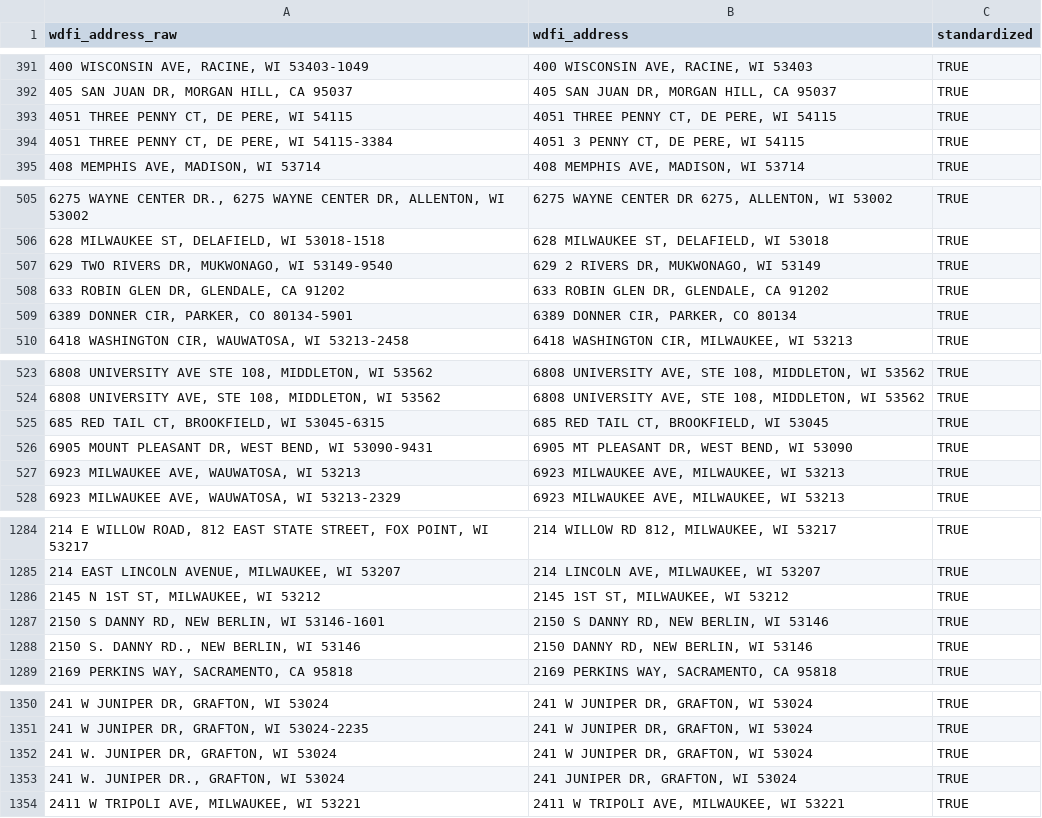
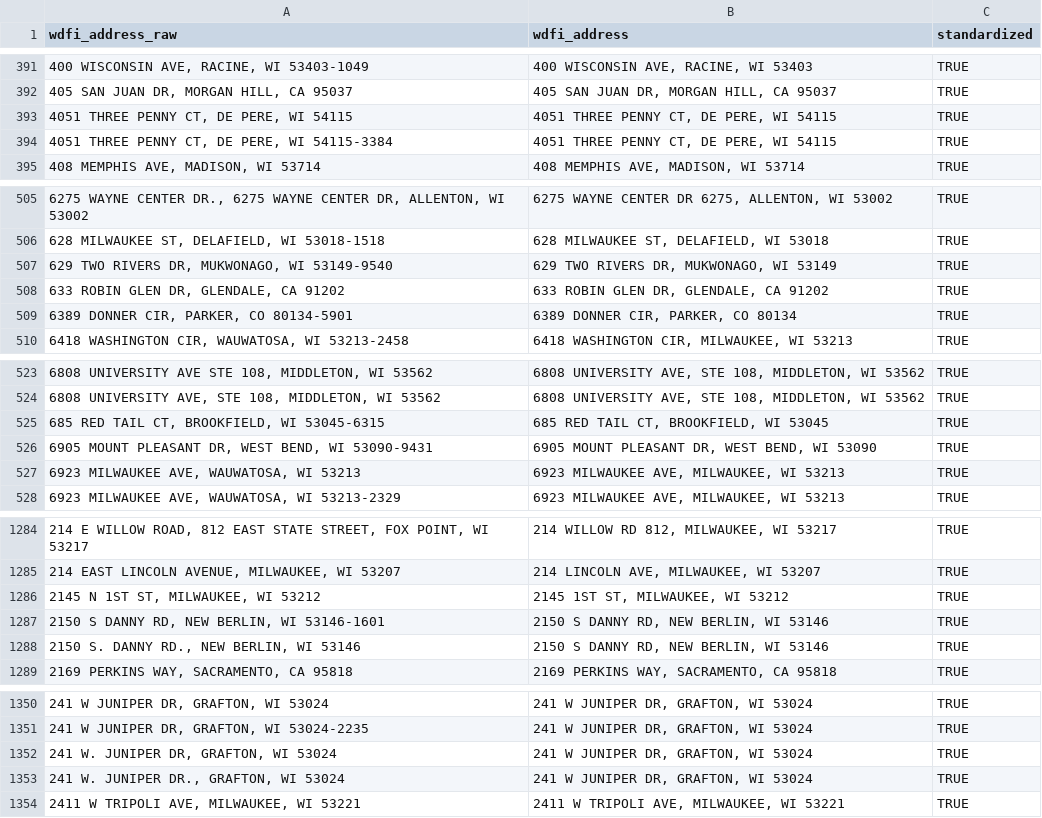
Before and after one commit to jdjohn215/mke-owner-networks, a CSV file: data/wdfi/standardized-addresses.csv, drawn as a sheet; only a part is shown, gaps mark what is left out; the diff covers the shown part only.

Commit message:
small address fixes

```diff
--- a/data/wdfi/standardized-addresses.csv
+++ b/data/wdfi/standardized-addresses.csv
@@ -393,3 +393,3 @@ wdfi_address_raw,wdfi_address,standardized
 "4051 THREE PENNY CT, DE PERE, WI 54115","4051 THREE PENNY CT, DE PERE, WI 54115",TRUE
-"4051 THREE PENNY CT, DE PERE, WI 54115-3384","4051 3 PENNY CT, DE PERE, WI 54115",TRUE
+"4051 THREE PENNY CT, DE PERE, WI 54115-3384","4051 THREE PENNY CT, DE PERE, WI 54115",TRUE
 "408 MEMPHIS AVE, MADISON, WI 53714","408 MEMPHIS AVE, MADISON, WI 53714",TRUE
@@ -506,3 +506,3 @@ wdfi_address_raw,wdfi_address,standardized
 "628 MILWAUKEE ST, DELAFIELD, WI 53018-1518","628 MILWAUKEE ST, DELAFIELD, WI 53018",TRUE
-"629 TWO RIVERS DR, MUKWONAGO, WI 53149-9540","629 2 RIVERS DR, MUKWONAGO, WI 53149",TRUE
+"629 TWO RIVERS DR, MUKWONAGO, WI 53149-9540","629 TWO RIVERS DR, MUKWONAGO, WI 53149",TRUE
 "633 ROBIN GLEN DR, GLENDALE, CA 91202","633 ROBIN GLEN DR, GLENDALE, CA 91202",TRUE
@@ -525,3 +525,3 @@ wdfi_address_raw,wdfi_address,standardized
 "685 RED TAIL CT, BROOKFIELD, WI 53045-6315","685 RED TAIL CT, BROOKFIELD, WI 53045",TRUE
-"6905 MOUNT PLEASANT DR, WEST BEND, WI 53090-9431","6905 MT PLEASANT DR, WEST BEND, WI 53090",TRUE
+"6905 MOUNT PLEASANT DR, WEST BEND, WI 53090-9431","6905 MOUNT PLEASANT DR, WEST BEND, WI 53090",TRUE
 "6923 MILWAUKEE AVE, WAUWATOSA, WI 53213","6923 MILWAUKEE AVE, MILWAUKEE, WI 53213",TRUE
@@ -1287,3 +1287,3 @@ wdfi_address_raw,wdfi_address,standardized
 "2150 S DANNY RD, NEW BERLIN, WI 53146-1601","2150 S DANNY RD, NEW BERLIN, WI 53146",TRUE
-"2150 S. DANNY RD., NEW BERLIN, WI 53146","2150 DANNY RD, NEW BERLIN, WI 53146",TRUE
+"2150 S. DANNY RD., NEW BERLIN, WI 53146","2150 S DANNY RD, NEW BERLIN, WI 53146",TRUE
 "2169 PERKINS WAY, SACRAMENTO, CA 95818","2169 PERKINS WAY, SACRAMENTO, CA 95818",TRUE
@@ -1352,3 +1352,3 @@ wdfi_address_raw,wdfi_address,standardized
 "241 W. JUNIPER DR, GRAFTON, WI 53024","241 W JUNIPER DR, GRAFTON, WI 53024",TRUE
-"241 W. JUNIPER DR., GRAFTON, WI 53024","241 JUNIPER DR, GRAFTON, WI 53024",TRUE
+"241 W. JUNIPER DR., GRAFTON, WI 53024","241 W JUNIPER DR, GRAFTON, WI 53024",TRUE
 "2411 W TRIPOLI AVE, MILWAUKEE, WI 53221","2411 W TRIPOLI AVE, MILWAUKEE, WI 53221",TRUE
```
Also changed, not shown: 61 edited cells elsewhere in this file, 1 other file.
